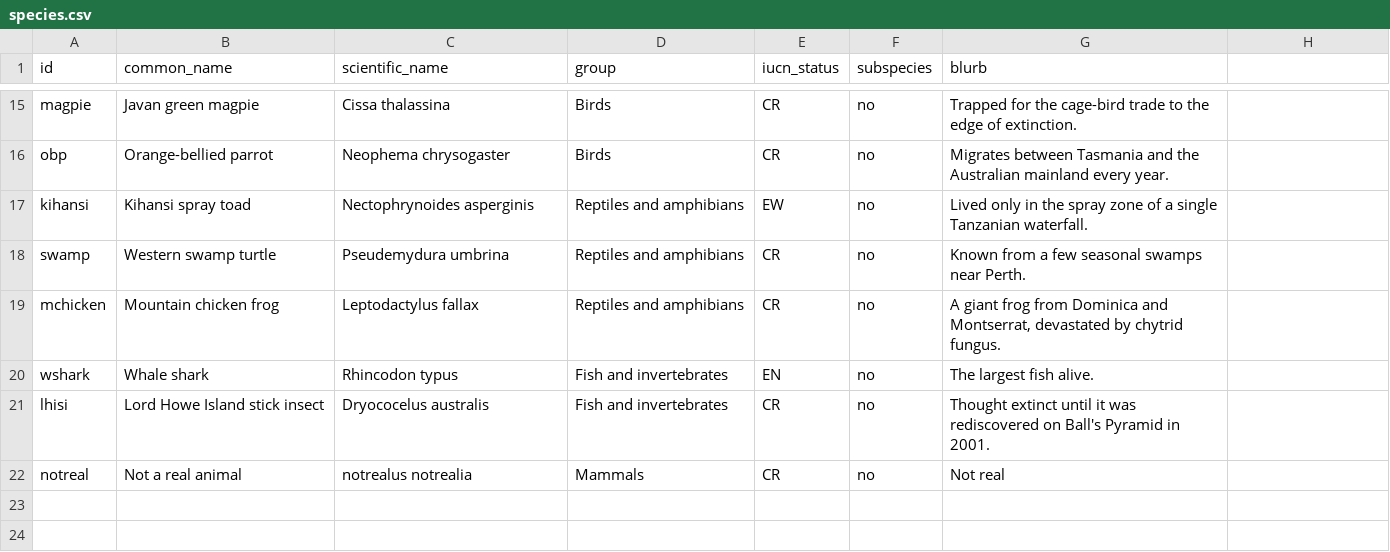
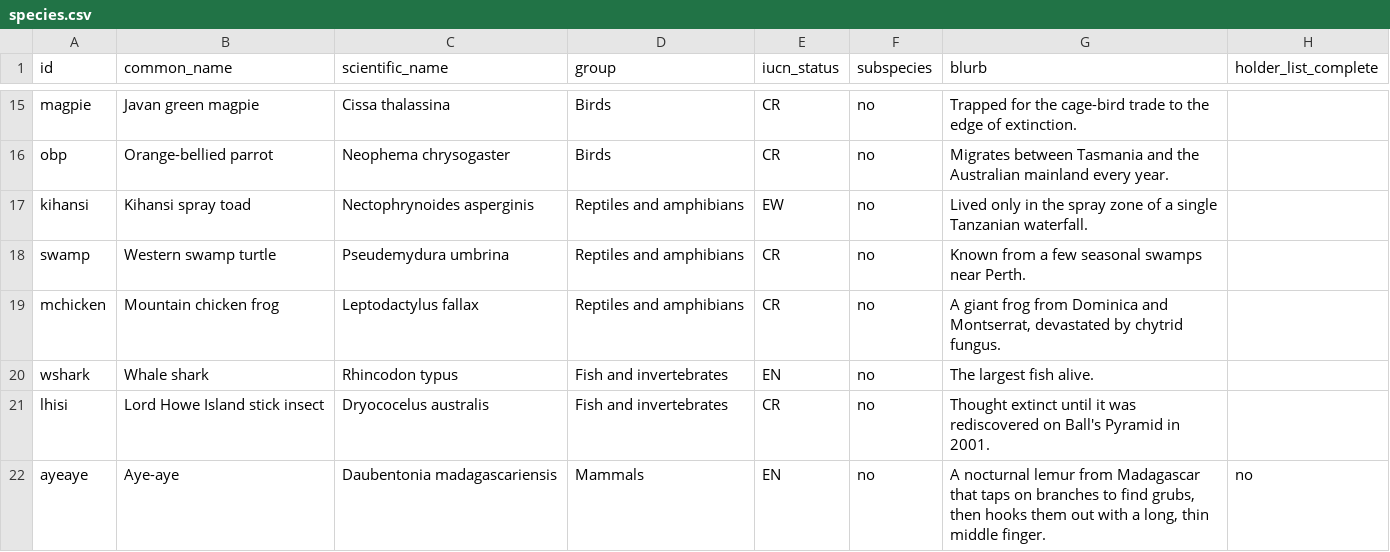
Before and after one commit to maxi-small/rare-species-finder, a CSV file: species.csv, drawn as a sheet; only a part is shown, gaps mark what is left out; removed rows and columns are numbered as before the commit, all else as after; the diff names each change by its address in the sheet, - before the commit and + after, or states it on an @@ line.

```diff
--- a/species.csv
+++ b/species.csv
-H1: (empty)
+H1: holder_list_complete
-row 22: notreal | Not a real animal | notrealus notrealia | Mammals | CR | no | Not real
+row 22: ayeaye | Aye-aye | Daubentonia madagascariensis | Mammals | EN | no | A nocturnal lemur from Madagascar that taps on branches to find grubs, then hooks them out with a long, thin middle finger. | no
```
Also changed, not shown: holdings.csv, institutions.csv.
